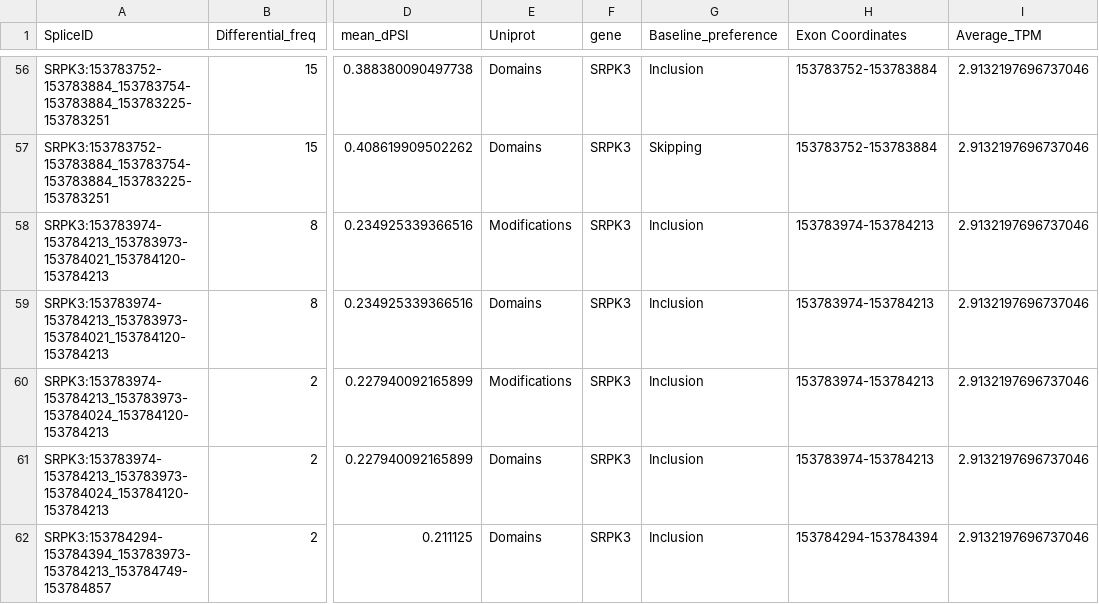
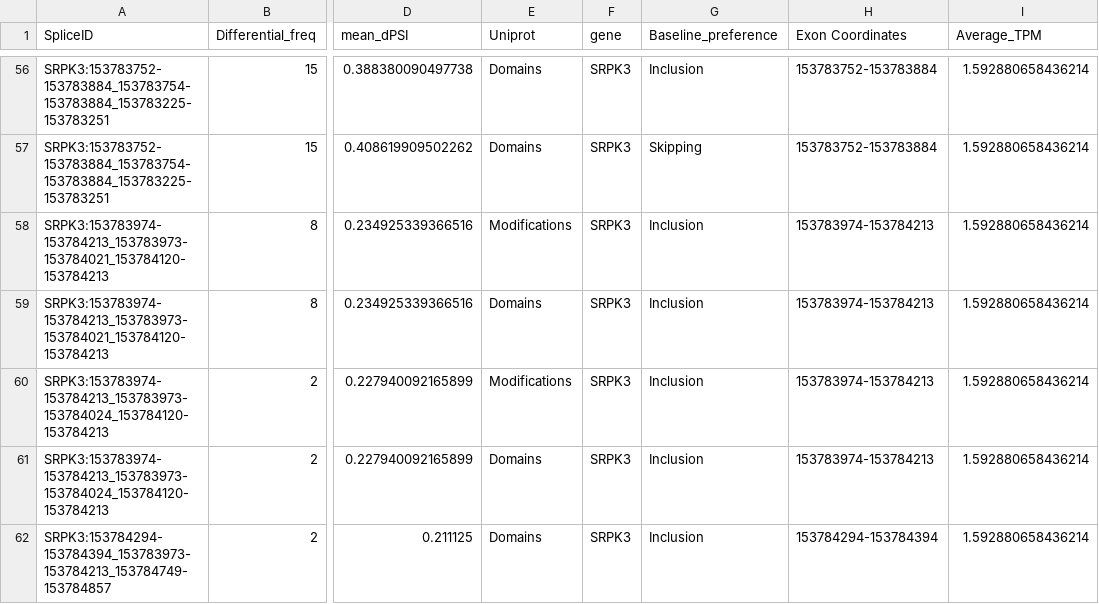
Before and after one commit to rokitalab/clk1-splicing, a TSV file: analyses/splicing_events_functional_sites/results/splicing-factor-kinases-functional_sites.tsv, drawn as a sheet; only a part is shown, gaps mark what is left out; the diff covers the shown part only; the diff names each change by its address in the sheet, - before the commit and + after, or states it on an @@ line.

```diff
--- a/analyses/splicing_events_functional_sites/results/splicing-factor-kinases-functional_sites.tsv
+++ b/analyses/splicing_events_functional_sites/results/splicing-factor-kinases-functional_sites.tsv
-I56:I62 (Average_TPM): 2.9132197696737046
+I56:I62 (Average_TPM): 1.592880658436214
```
Also changed, not shown: 54 edited cells elsewhere in this file, analyses/splicing_events_functional_sites/results/kinases-functional_sites.tsv.
